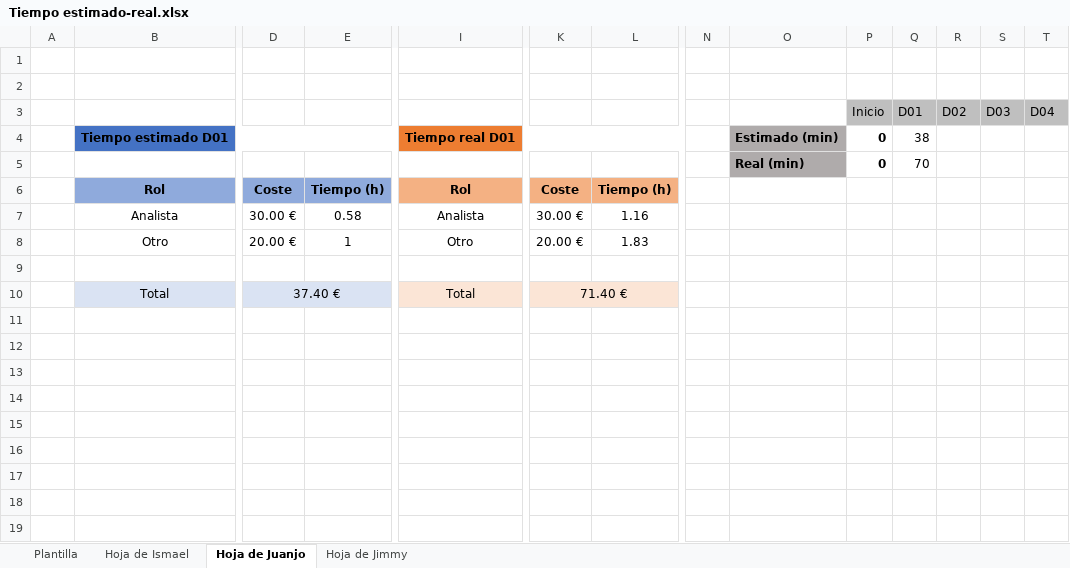
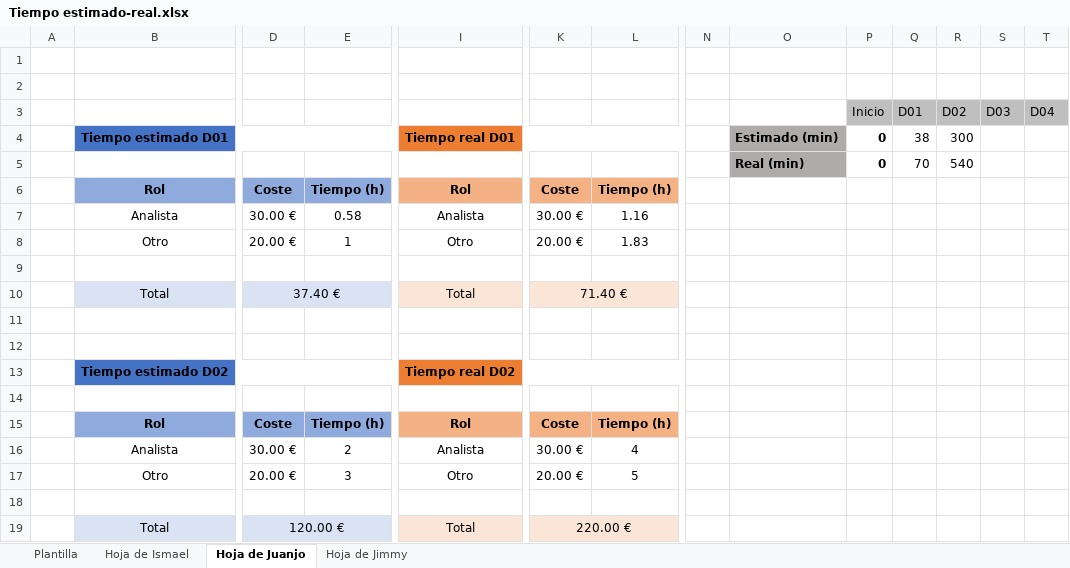
Before and after one commit to DP2-2024-C1-029/Acme-Software-Factory, an Excel workbook: reports/Tiempo estimado-real.xlsx, sheet Hoja de Juanjo, drawn as a sheet; only a part is shown, gaps mark what is left out; values as stored, in another font and other column widths than the file's, no borders; charts and pictures not drawn; rows hold the shown columns only; the diff names each change by its address in the sheet, - before the commit and + after, or states it on an @@ line.

```diff
--- a/reports/Tiempo estimado-real.xlsx (sheet Hoja de Juanjo)
+++ b/reports/Tiempo estimado-real.xlsx (sheet Hoja de Juanjo)
-R4 (D02): (empty)
+R4 (D02): 300
-R5 (D02): (empty)
+R5 (D02): 540
+row 11: (empty)
+row 12: (empty)
+row 13:  | Tiempo estimado D02 |  |  | Tiempo real D02
+row 14: (empty)
+row 15:  | Rol | Coste | Tiempo (h) | Rol | Coste | Tiempo (h)
+row 16:  | Analista | 30.00 € | 2 | Analista | 30.00 € | 4
+row 17:  | Otro | 20.00 € | 3 | Otro | 20.00 € | 5
+row 18: (empty)
+row 19:  | Total | 120.00 € |  | Total | 220.00 €
```
Also changed, not shown: sheet Hoja de Ismael, charts or pictures, 2 other files.
